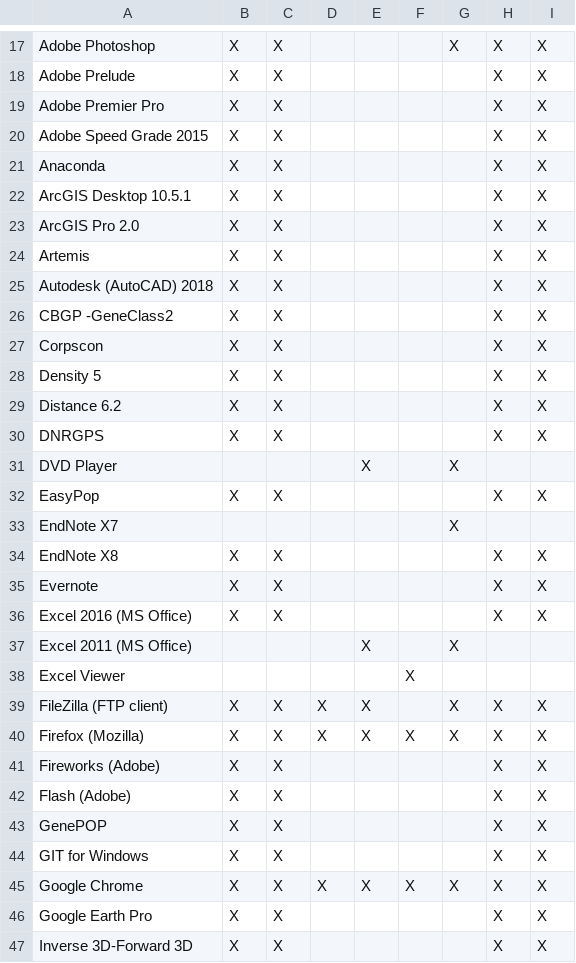
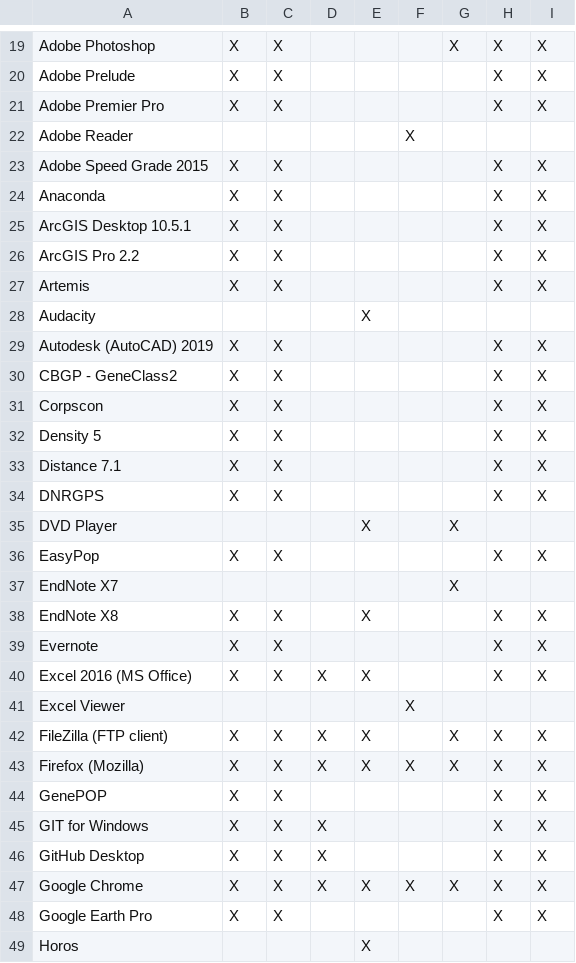
Before and after one commit to cul-it/mann-softwarelist-csv, a CSV file: softwarelist.csv, drawn as a sheet; only a part is shown, gaps mark what is left out; the shorter side is filled out with more unchanged rows; the diff covers the shown part only.

Commit message:
Fall 2018 software updates
I've made changes to the research PCs, iMacs, Macbook Pros, and Dell laptops.  I've got an email out to Laura clarifying a few things (see below) so I'm only going to commit the changes and not issue a pull request.

```diff
--- a/softwarelist.csv
+++ b/softwarelist.csv
@@ -19,2 +21,3 @@ Adobe Prelude, X, X,,,,, X, X
 Adobe Premier Pro, X, X,,,,, X, X
+Adobe Reader, ,,,, X,,,
 Adobe Speed Grade 2015, X, X,,,,, X, X
@@ -22,9 +25,10 @@ Anaconda, X, X,,,,, X, X
 ArcGIS Desktop 10.5.1, X, X,,,,, X, X
-ArcGIS Pro 2.0, X, X,,,,, X, X
+ArcGIS Pro 2.2, X, X,,,,, X, X
 Artemis, X, X,,,,, X, X
-Autodesk (AutoCAD) 2018, X, X,,,,, X, X
-CBGP -GeneClass2, X, X,,,,, X, X
+Audacity,,,, X,,,,
+Autodesk (AutoCAD) 2019, X, X,,,,, X, X
+CBGP - GeneClass2, X, X,,,,, X, X
 Corpscon, X, X,,,,, X, X
 Density 5, X, X,,,,, X, X
-Distance 6.2, X, X,,,,, X, X
+Distance 7.1, X, X,,,,, X, X
 DNRGPS, X, X,,,,, X, X
@@ -33,6 +37,5 @@ EasyPop, X, X,,,,, X, X
 EndNote X7,,,,,, X,,
-EndNote X8, X, X,,,,, X, X
+EndNote X8, X, X,, X,,, X, X
 Evernote, X, X,,,,, X, X
-Excel 2016 (MS Office), X, X,,,,, X, X
-Excel 2011 (MS Office),,,, X,, X,,
+Excel 2016 (MS Office), X, X, X, X,,, X, X
 Excel Viewer,,,,, X,,,
@@ -40,7 +43,7 @@ FileZilla (FTP client), X, X, X, X,, X, X, X
 Firefox (Mozilla), X, X, X, X, X, X, X, X
-Fireworks (Adobe), X, X,,,,, X, X
-Flash (Adobe), X, X,,,,, X, X
 GenePOP, X, X,,,,, X, X
-GIT for Windows, X, X,,,,, X, X
+GIT for Windows, X, X, X,,,, X, X
+GitHub Desktop, X, X, X,,,, X, X
 Google Chrome, X, X, X, X, X, X, X, X
 Google Earth Pro, X, X,,,,, X, X
+Horos,,,, X,,,,
```
Also changed, not shown: 7 added rows, 3 removed rows and 23 edited cells elsewhere in this file.
